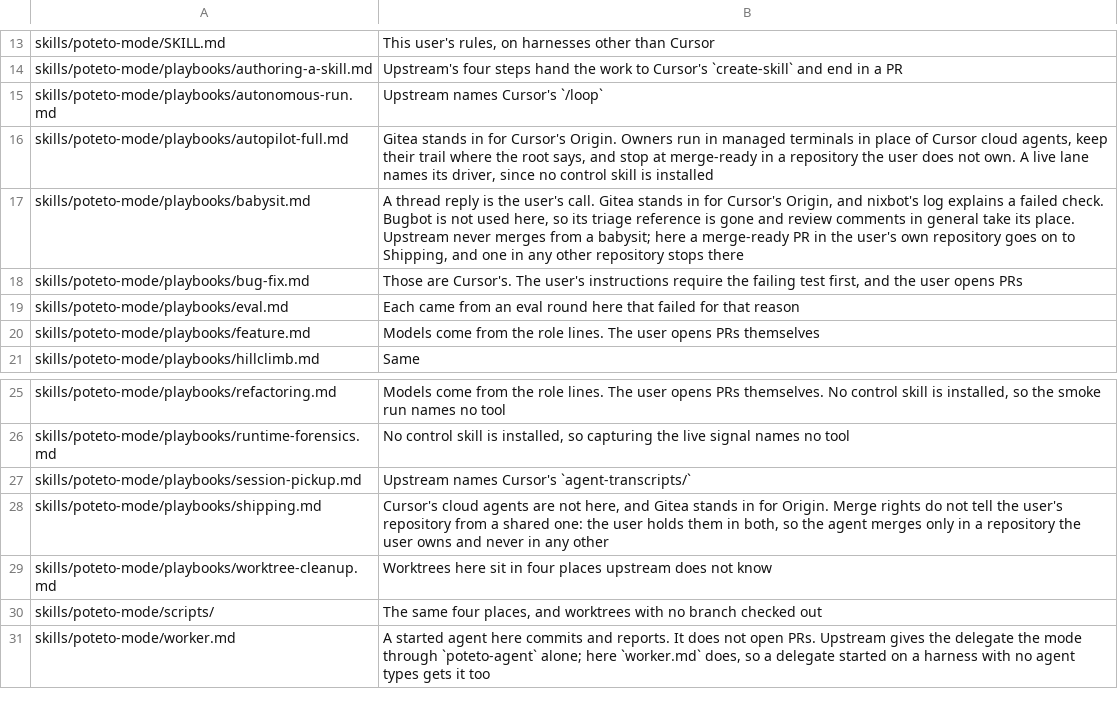
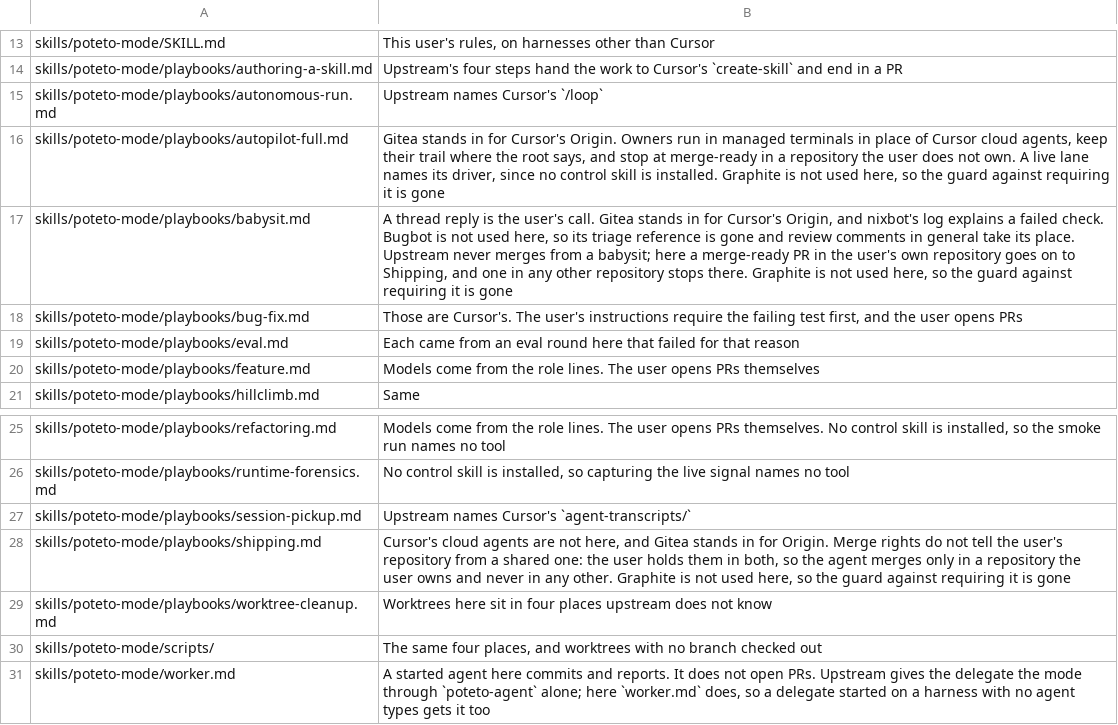
Before and after one commit to mulatta/skills, a TSV file: hstack/skills/track-pstack/references/modified.tsv, drawn as a sheet; only a part is shown, gaps mark what is left out.

Commit message:
mulatta-mode: drop the graphite guard from the pr playbooks
Upstream added "Never require Graphite" when its playbooks moved off
gt to gh. Nothing in this tree names Graphite and gt is not installed,
so the sentence forbade a tool no reader would reach for.

```diff
--- a/hstack/skills/track-pstack/references/modified.tsv
+++ b/hstack/skills/track-pstack/references/modified.tsv
@@ -15,4 +15,4 @@ skills/poteto-mode/playbooks/authoring-a-skill.md	Upstream's four steps hand the
 skills/poteto-mode/playbooks/autonomous-run.md	Upstream names Cursor's `/loop`
-skills/poteto-mode/playbooks/autopilot-full.md	Gitea stands in for Cursor's Origin. Owners run in managed terminals in place of Cursor cloud agents, keep their trail where the root says, and stop at merge-ready in a repository the user does not own. A live lane names its driver, since no control skill is installed
-skills/poteto-mode/playbooks/babysit.md	A thread reply is the user's call. Gitea stands in for Cursor's Origin, and nixbot's log explains a failed check. Bugbot is not used here, so its triage reference is gone and review comments in general take its place. Upstream never merges from a babysit; here a merge-ready PR in the user's own repository goes on to Shipping, and one in any other repository stops there
+skills/poteto-mode/playbooks/autopilot-full.md	Gitea stands in for Cursor's Origin. Owners run in managed terminals in place of Cursor cloud agents, keep their trail where the root says, and stop at merge-ready in a repository the user does not own. A live lane names its driver, since no control skill is installed. Graphite is not used here, so the guard against requiring it is gone
+skills/poteto-mode/playbooks/babysit.md	A thread reply is the user's call. Gitea stands in for Cursor's Origin, and nixbot's log explains a failed check. Bugbot is not used here, so its triage reference is gone and review comments in general take its place. Upstream never merges from a babysit; here a merge-ready PR in the user's own repository goes on to Shipping, and one in any other repository stops there. Graphite is not used here, so the guard against requiring it is gone
 skills/poteto-mode/playbooks/bug-fix.md	Those are Cursor's. The user's instructions require the failing test first, and the user opens PRs
@@ -27,3 +27,3 @@ skills/poteto-mode/playbooks/runtime-forensics.md	No control skill is installed,
 skills/poteto-mode/playbooks/session-pickup.md	Upstream names Cursor's `agent-transcripts/`
-skills/poteto-mode/playbooks/shipping.md	Cursor's cloud agents are not here, and Gitea stands in for Origin. Merge rights do not tell the user's repository from a shared one: the user holds them in both, so the agent merges only in a repository the user owns and never in any other
+skills/poteto-mode/playbooks/shipping.md	Cursor's cloud agents are not here, and Gitea stands in for Origin. Merge rights do not tell the user's repository from a shared one: the user holds them in both, so the agent merges only in a repository the user owns and never in any other. Graphite is not used here, so the guard against requiring it is gone
 skills/poteto-mode/playbooks/worktree-cleanup.md	Worktrees here sit in four places upstream does not know
```
Also changed, not shown: 3 other files.
